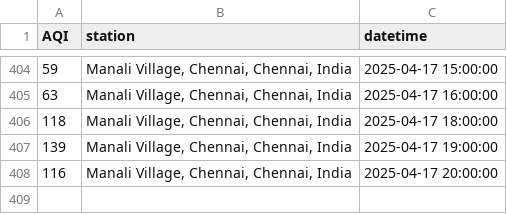
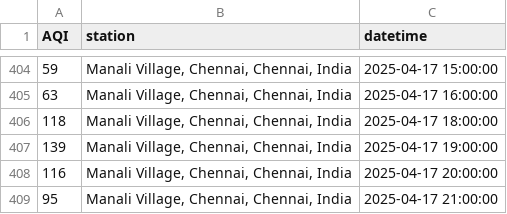
Before and after one commit to KrishnenduMR/ChennaiAir, a CSV file: data/cron_job_data/manali_cron_output.csv, drawn as a sheet; only a part is shown, gaps mark what is left out.

```diff
--- a/data/cron_job_data/manali_cron_output.csv
+++ b/data/cron_job_data/manali_cron_output.csv
@@ -408 +408,2 @@ AQI,station,datetime
 116,"Manali Village, Chennai, Chennai, India",2025-04-17 20:00:00
+95,"Manali Village, Chennai, Chennai, India",2025-04-17 21:00:00
```
Also changed, not shown: static/data/alandur_cron_output.csv, static/data/alandur_daily.csv, 1 other file.
